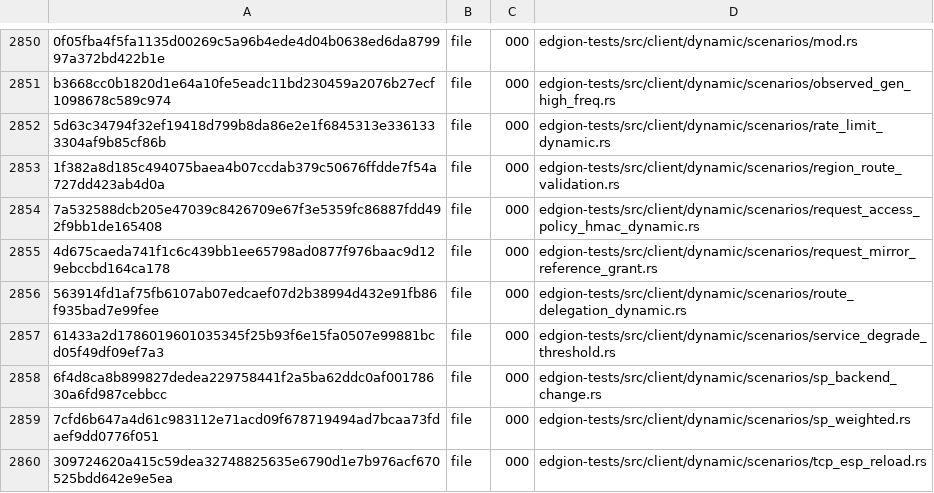
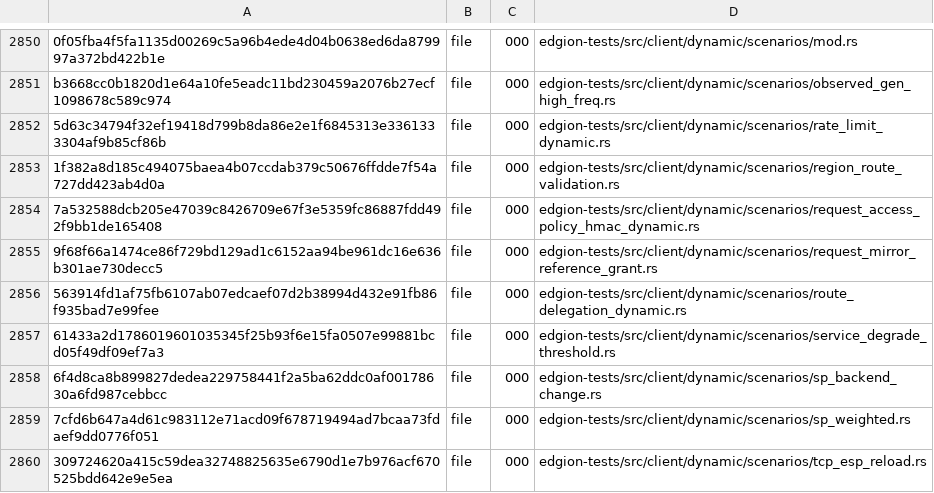
Before and after one commit to Pandaala/Edgion, a TSV file: tasks/pending/edgion-gateway-file-optimization/integration-freeze.tsv, drawn as a sheet; only a part is shown, gaps mark what is left out.

```diff
--- a/tasks/pending/edgion-gateway-file-optimization/integration-freeze.tsv
+++ b/tasks/pending/edgion-gateway-file-optimization/integration-freeze.tsv
@@ -2854,3 +2854,3 @@ b3668cc0b1820d1e64a10fe5eadc11bd230459a2076b27ecf1098678c589c974	file	000	edgion
 7a532588dcb205e47039c8426709e67f3e5359fc86887fdd492f9bb1de165408	file	000	edgion-tests/src/client/dynamic/scenarios/request_access_policy_hmac_dynamic.rs
-4d675caeda741f1c6c439bb1ee65798ad0877f976baac9d129ebccbd164ca178	file	000	edgion-tests/src/client/dynamic/scenarios/request_mirror_reference_grant.rs
+9f68f66a1474ce86f729bd129ad1c6152aa94be961dc16e636b301ae730decc5	file	000	edgion-tests/src/client/dynamic/scenarios/request_mirror_reference_grant.rs
 563914fd1af75fb6107ab07edcaef07d2b38994d432e91fb86f935bad7e99fee	file	000	edgion-tests/src/client/dynamic/scenarios/route_delegation_dynamic.rs
```
Also changed, not shown: 9 other files.
